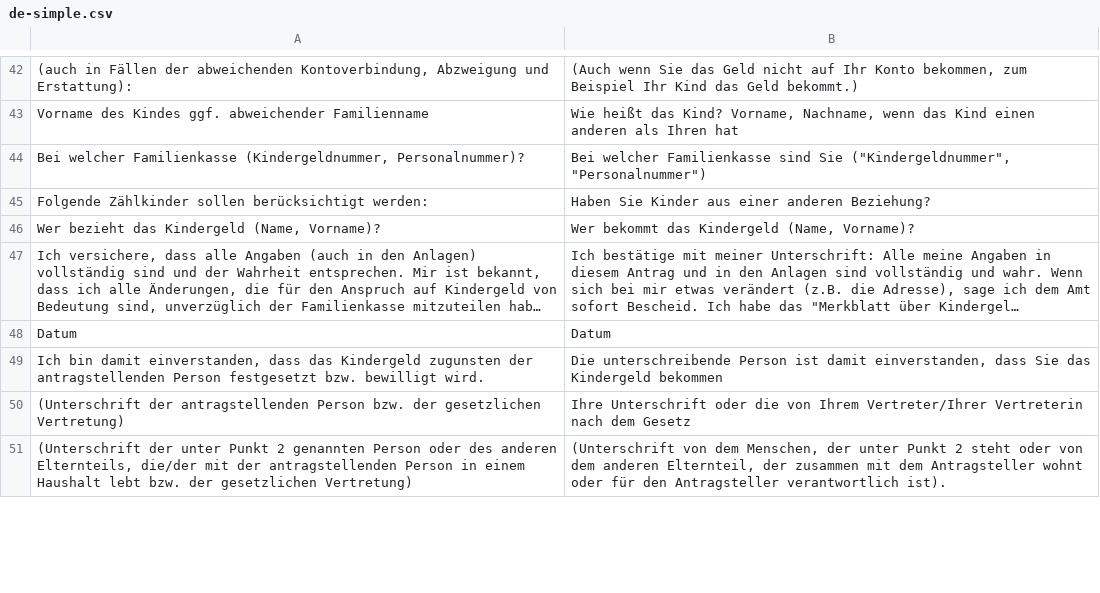
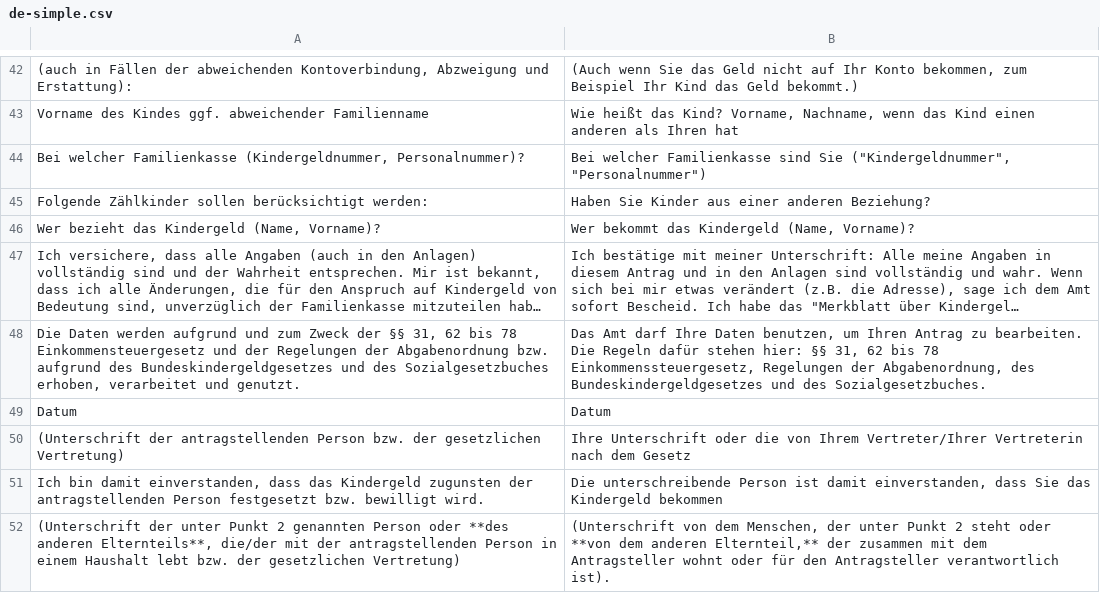
Before and after one commit to kub-berlin/formularprojekt, a CSV file: data/KG/de-simple.csv, drawn as a sheet; only a part is shown, gaps mark what is left out; long unchanged cells end in …; addresses are those after the commit; the diff covers the shown part only; the diff names each change by its address in the sheet, - before the commit and + after, or states it on an @@ line.

```diff
--- a/data/KG/de-simple.csv
+++ b/data/KG/de-simple.csv
+row 48: Die Daten werden aufgrund und zum Zweck der §§ 31, 62 bis 78 Einkommensteuergesetz und der Regelungen der Abgabenordnung bzw. aufgrund des Bundeskindergeldgesetzes und des Sozialgesetzbuches erhoben, verarbeitet und genutzt. | Das Amt darf Ihre Daten benutzen, um Ihren Antrag zu bearbeiten. Die Regeln dafür stehen hier: §§ 31, 62 bis 78 Einkommenssteuergesetz, Regelungen der Abgabenordnung, des Bundeskindergeldgesetzes und des Sozialgesetzbuches.
-A52: …Person oder des anderen Elternteils, die/der mit…
+A52: …Person oder **des anderen Elternteils**, die/der mit…
-B52: …steht oder von dem anderen Elternteil, der zusammen…
+B52: …steht oder **von dem anderen Elternteil,** der zusammen…
```
Also changed, not shown: 1 added row, 7 removed rows and 2 edited cells elsewhere in this file, data/KG/en.csv, data/KG/es.csv, 27 other files.
